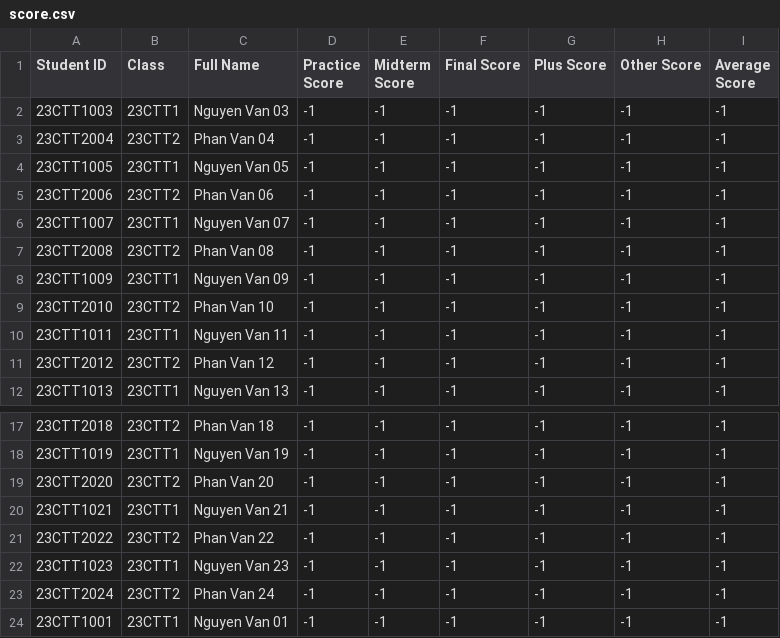
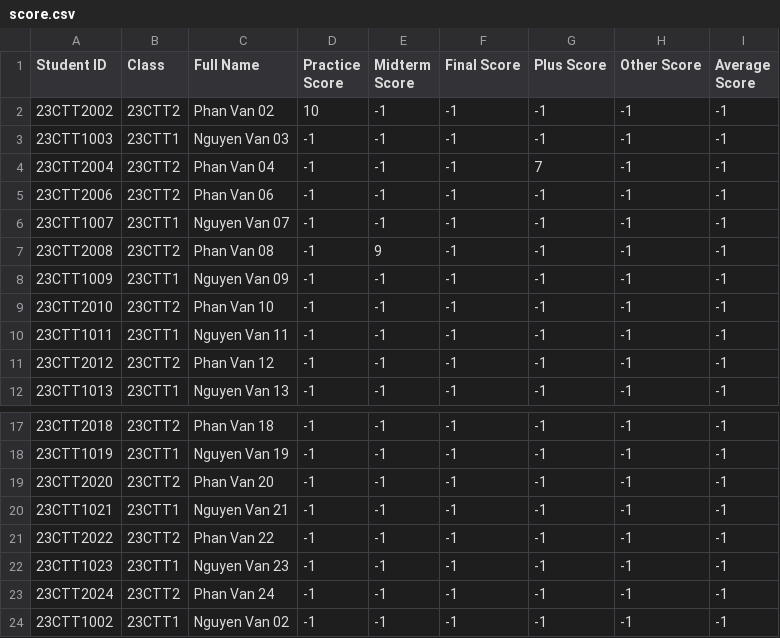
Before and after one commit to levinhthuanle/SFML, a CSV file: SFML/data/courses/23-24/Semester2/MTH251/score.csv, drawn as a sheet; only a part is shown, gaps mark what is left out.

Commit message:
feat: Update Student Score in Course && fix: Show Student ScoreBoard

```diff
--- a/SFML/data/courses/23-24/Semester2/MTH251/score.csv
+++ b/SFML/data/courses/23-24/Semester2/MTH251/score.csv
@@ -1,8 +1,8 @@
 Student ID,Class,Full Name,Practice Score,Midterm Score,Final Score,Plus Score,Other Score,Average Score
+23CTT2002,23CTT2,Phan Van 02,10,-1,-1,-1,-1,-1
 23CTT1003,23CTT1,Nguyen Van 03,-1,-1,-1,-1,-1,-1
-23CTT2004,23CTT2,Phan Van 04,-1,-1,-1,-1,-1,-1
-23CTT1005,23CTT1,Nguyen Van 05,-1,-1,-1,-1,-1,-1
+23CTT2004,23CTT2,Phan Van 04,-1,-1,-1,7,-1,-1
 23CTT2006,23CTT2,Phan Van 06,-1,-1,-1,-1,-1,-1
 23CTT1007,23CTT1,Nguyen Van 07,-1,-1,-1,-1,-1,-1
-23CTT2008,23CTT2,Phan Van 08,-1,-1,-1,-1,-1,-1
+23CTT2008,23CTT2,Phan Van 08,-1,9,-1,-1,-1,-1
 23CTT1009,23CTT1,Nguyen Van 09,-1,-1,-1,-1,-1,-1
@@ -23,2 +23,2 @@ Student ID,Class,Full Name,Practice Score,Midterm Score,Final Score,Plus Score,O
 23CTT2024,23CTT2,Phan Van 24,-1,-1,-1,-1,-1,-1
-23CTT1001,23CTT1,Nguyen Van 01,-1,-1,-1,-1,-1,-1
+23CTT1002,23CTT1,Nguyen Van 02,-1,-1,-1,-1,-1,-1
```
Also changed, not shown: 29 other files.
